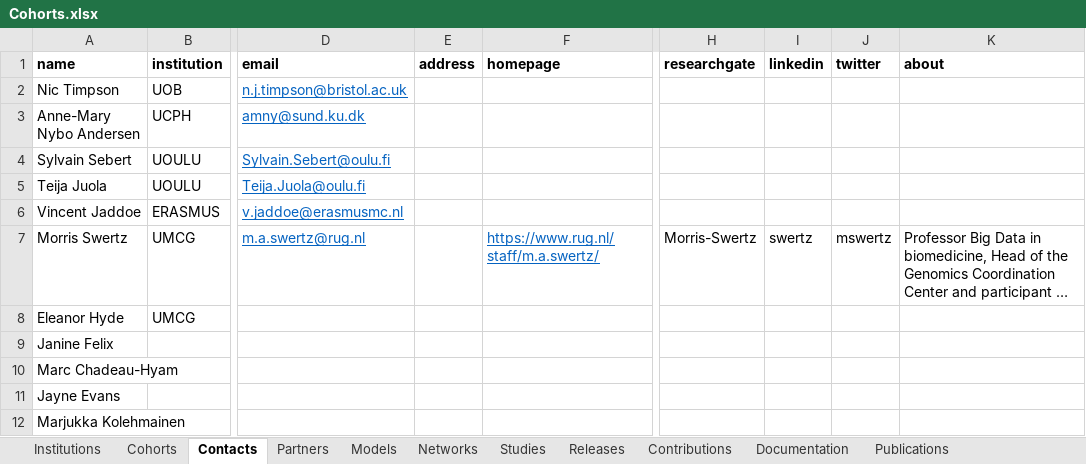
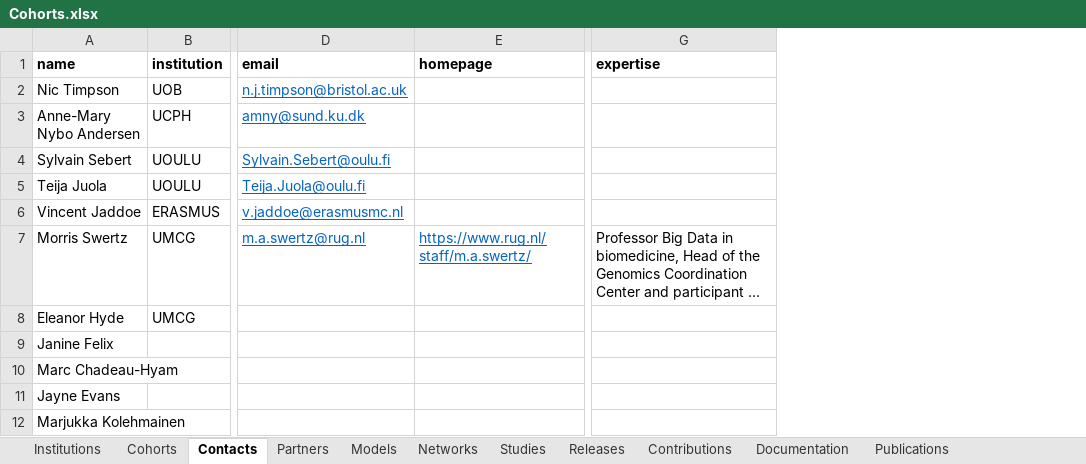
Before and after one commit to molgenis/molgenis-emx2, an Excel workbook: data/datacatalogue/Cohorts.xlsx, sheet Contacts, drawn as a sheet; only a part is shown, gaps mark what is left out; long unchanged cells end in …; values as stored, in another font and other column widths than the file's, no borders; removed rows and columns are numbered as before the commit, all else as after; the diff names each change by its address in the sheet, - before the commit and + after, or states it on an @@ line.

```diff
--- a/data/datacatalogue/Cohorts.xlsx (sheet Contacts)
+++ b/data/datacatalogue/Cohorts.xlsx (sheet Contacts)
-column E (address), empty
-column H (researchgate), row 7: Morris-Swertz
-column I (linkedin), row 7: swertz
-column J (twitter), row 7: mswertz
-G1: about
+G1: expertise
```
Also changed, not shown: sheet Conditions, sheet ContributionTypes, sheet OntologyTerms, sheet Keywords, 1 other file.
